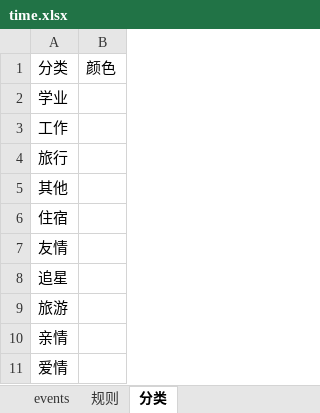
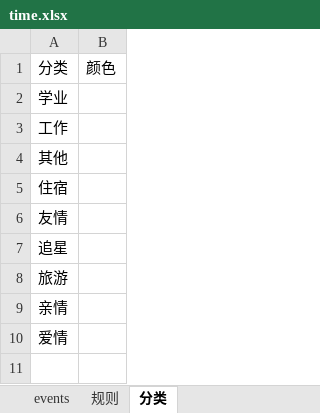
Before and after one commit to Sumer0825/Sumer, an Excel workbook: data/time.xlsx, sheet 分类, drawn as a sheet; values as stored, in another font and other column widths than the file's, no borders; the diff names each change by its address in the sheet, - before the commit and + after, or states it on an @@ line.

Commit message:
时光自撰集同步 2026-11-18 08:43

```diff
--- a/data/time.xlsx (sheet 分类)
+++ b/data/time.xlsx (sheet 分类)
-row 4: 旅行
```
